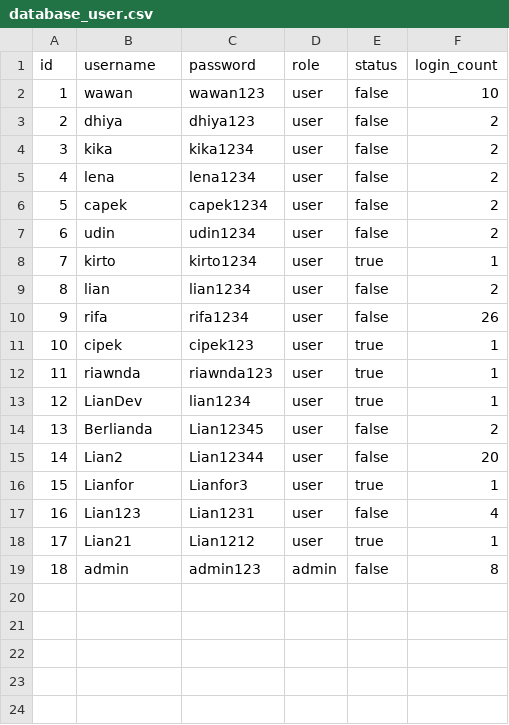
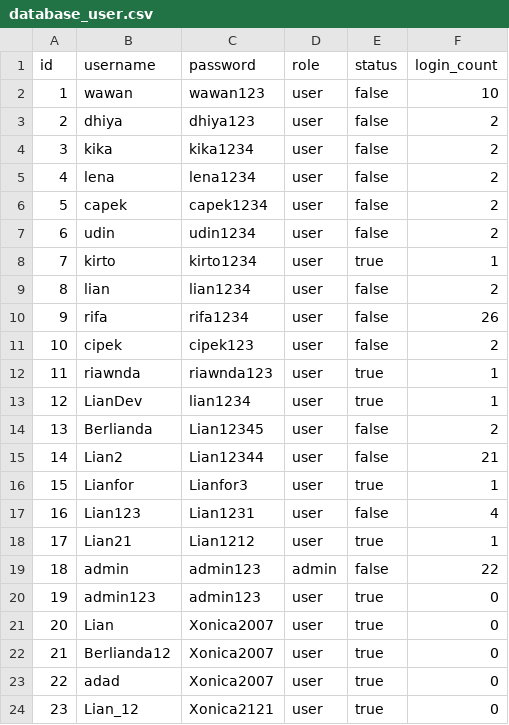
Before and after one commit to Liann-dev/CBlueAutos, a CSV file: app/database_user.csv, drawn as a sheet.

Commit message:
feat(admin): implementasi stack  dan perbaikan tabel UI
- Menerapkan  stack pada 'Tambah' dan 'Update' untuk fitur langkah demi langkah dan opsi 'Back'.
- Memperbaiki tabel data admin agar menampilkan seluruh 8 atribut secara lengkap.
- Menambahkan state konfirmasi akhir sebelum menyimpan data.

```diff
--- a/app/database_user.csv
+++ b/app/database_user.csv
@@ -10,3 +10,3 @@ id,username,password,role,status,login_count
 9,rifa,rifa1234,user,false,26
-10,cipek,cipek123,user,true,1
+10,cipek,cipek123,user,false,2
 11,riawnda,riawnda123,user,true,1
@@ -14,3 +14,3 @@ id,username,password,role,status,login_count
 13,Berlianda,Lian12345,user,false,2
-14,Lian2,Lian12344,user,false,20
+14,Lian2,Lian12344,user,false,21
 15,Lianfor,Lianfor3,user,true,1
@@ -18,2 +18,7 @@ id,username,password,role,status,login_count
 17,Lian21,Lian1212,user,true,1
-18,admin,admin123,admin,false,8
+18,admin,admin123,admin,false,22
+19,admin123,admin123,user,true,0
+20,Lian,Xonica2007,user,true,0
+21,Berlianda12,Xonica2007,user,true,0
+22,adad,Xonica2007,user,true,0
+23,Lian_12,Xonica2121,user,true,0
```
Also changed, not shown: app/database_mobil.csv, 7 other files.
